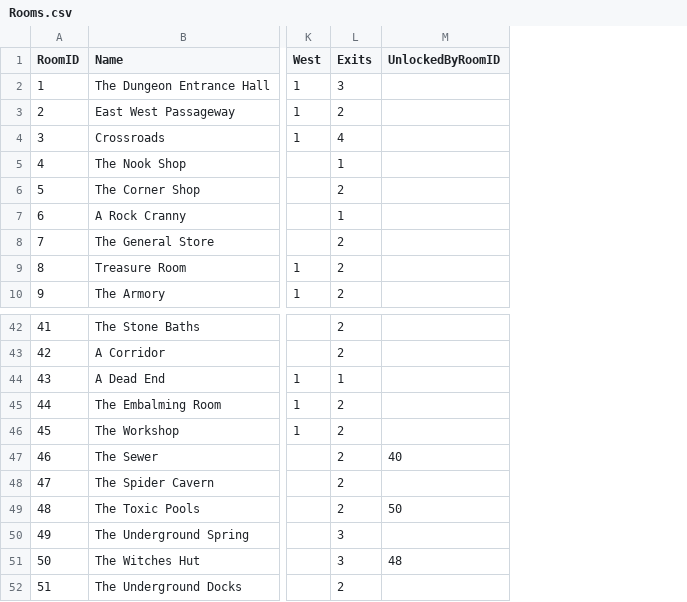
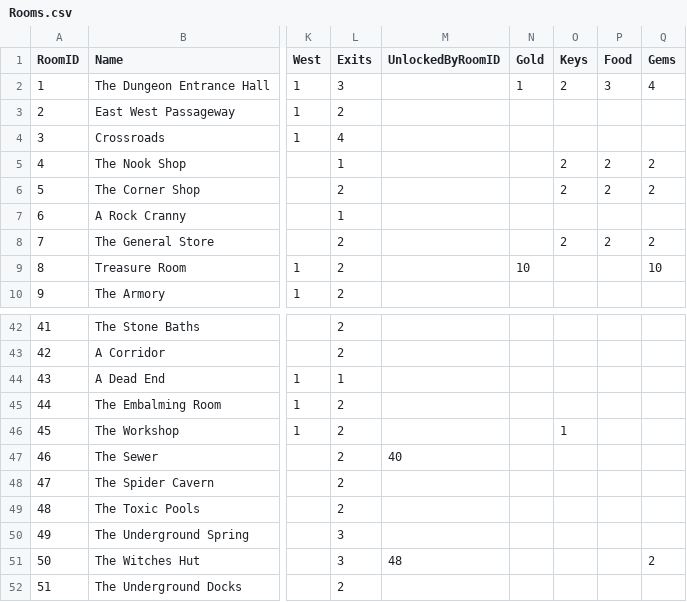
Before and after one commit to kwoolter/RogueDungeon, a CSV file: roguedungeon/model/data/Rooms.csv, drawn as a sheet; only a part is shown, gaps mark what is left out; the diff names each change by its address in the sheet, - before the commit and + after, or states it on an @@ line.

Commit message:
Started adding rsources (gold,keys,gems,food) to rooms and your inventory

```diff
--- a/roguedungeon/model/data/Rooms.csv
+++ b/roguedungeon/model/data/Rooms.csv
+column N (Gold), rows 2-9: 1 |  |  |  |  |  |  | 10
+column O (Keys), rows 2-8: 2 |  |  | 2 | 2 |  | 2; row 46: 1
+column P (Food), rows 2-8: 3 |  |  | 2 | 2 |  | 2
+column Q (Gems), rows 2-9: 4 |  |  | 2 | 2 |  | 2 | 10; row 51: 2
-M49 (UnlockedByRoomID): 50
+M49 (UnlockedByRoomID): (empty)
```
Also changed, not shown: 6 other files.
